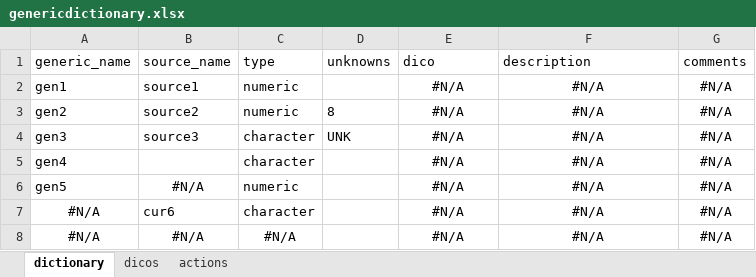
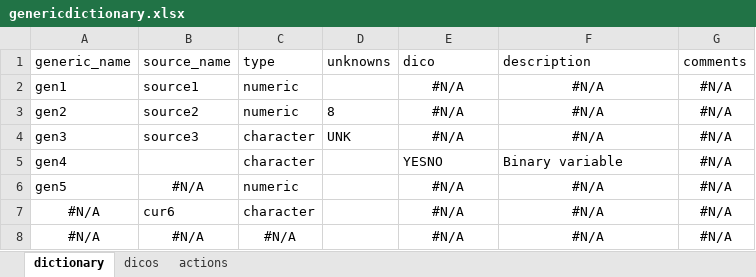
Before and after one commit to Epiconcept-Paris/STRAP-epiuf, an Excel workbook: inst/extdata/genericdictionary.xlsx, sheet dictionary, drawn as a sheet; values as stored, in another font and other column widths than the file's, no borders; the diff names each change by its address in the sheet, - before the commit and + after, or states it on an @@ line.

Commit message:
test for dico base function getAnyDictionaryValue, doc and comments

```diff
--- a/inst/extdata/genericdictionary.xlsx (sheet dictionary)
+++ b/inst/extdata/genericdictionary.xlsx (sheet dictionary)
-E5 (dico): #N/A
+E5 (dico): YESNO
-E5:F5 alignment: center
+E5:F5 alignment: left
-F5 (description): #N/A
+F5 (description): Binary variable
```
Also changed, not shown: 2 other files.
